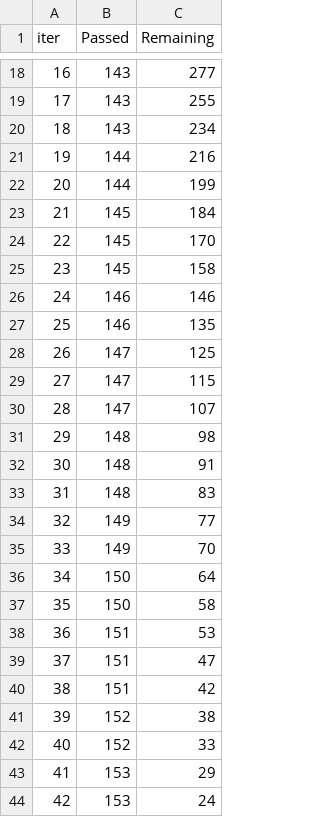
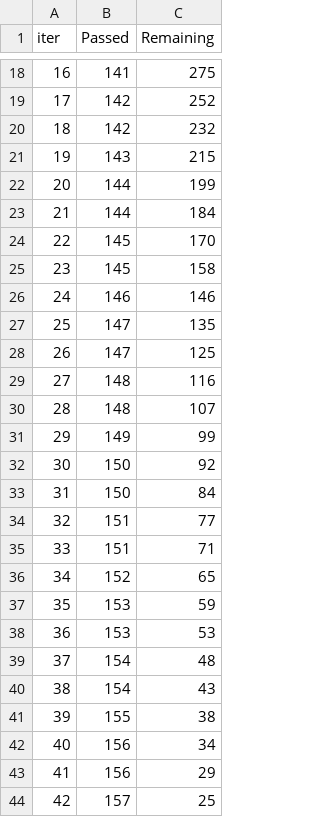
Before and after one commit to wqqhou/Votality_Calendar, a TSV file: catboost_info/time_left.tsv, drawn as a sheet; only a part is shown, gaps mark what is left out; the diff covers the shown part only.

```diff
--- a/catboost_info/time_left.tsv
+++ b/catboost_info/time_left.tsv
@@ -18,7 +18,7 @@ iter	Passed	Remaining
-16	143	277
-17	143	255
-18	143	234
-19	144	216
+16	141	275
+17	142	252
+18	142	232
+19	143	215
 20	144	199
-21	145	184
+21	144	184
 22	145	170
@@ -26,19 +26,19 @@ iter	Passed	Remaining
 24	146	146
-25	146	135
+25	147	135
 26	147	125
-27	147	115
-28	147	107
-29	148	98
-30	148	91
-31	148	83
-32	149	77
-33	149	70
-34	150	64
-35	150	58
-36	151	53
-37	151	47
-38	151	42
-39	152	38
-40	152	33
-41	153	29
-42	153	24
+27	148	116
+28	148	107
+29	149	99
+30	150	92
+31	150	84
+32	151	77
+33	151	71
+34	152	65
+35	153	59
+36	153	53
+37	154	48
+38	154	43
+39	155	38
+40	156	34
+41	156	29
+42	157	25
```
Also changed, not shown: 41 edited cells elsewhere in this file, 3 other files.
